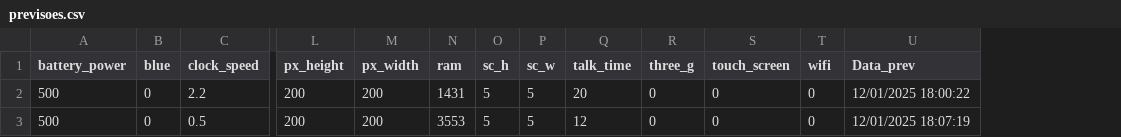
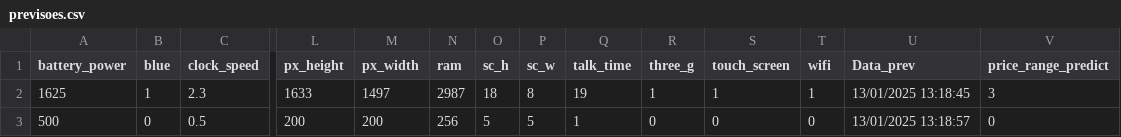
Before and after one commit to Thicon/Classificacao-de-Classes-de-Celulares, a CSV file: data/previsoes.csv, drawn as a sheet; only a part is shown, gaps mark what is left out; removed rows and columns are numbered as before the commit, all else as after; rows hold the shown columns only; the diff names each change by its address in the sheet, - before the commit and + after, or states it on an @@ line.

```diff
--- a/data/previsoes.csv
+++ b/data/previsoes.csv
+column V (price_range_predict), row 3: 0
-row 2: 500 | 0 | 2.2 | 200 | 200 | 1431 | 5 | 5 | 20 | 0 | 0 | 0 | 12/01/2025 18:00:22
+row 2: 1625 | 1 | 2.3 | 1633 | 1497 | 2987 | 18 | 8 | 19 | 1 | 1 | 1 | 13/01/2025 13:18:45 | 3
-N3 (ram): 3553
+N3 (ram): 256
-Q3 (talk_time): 12
+Q3 (talk_time): 1
-U3 (Data_prev): 12/01/2025 18:07:19
+U3 (Data_prev): 13/01/2025 13:18:57
```
Also changed, not shown: 3 other files.
